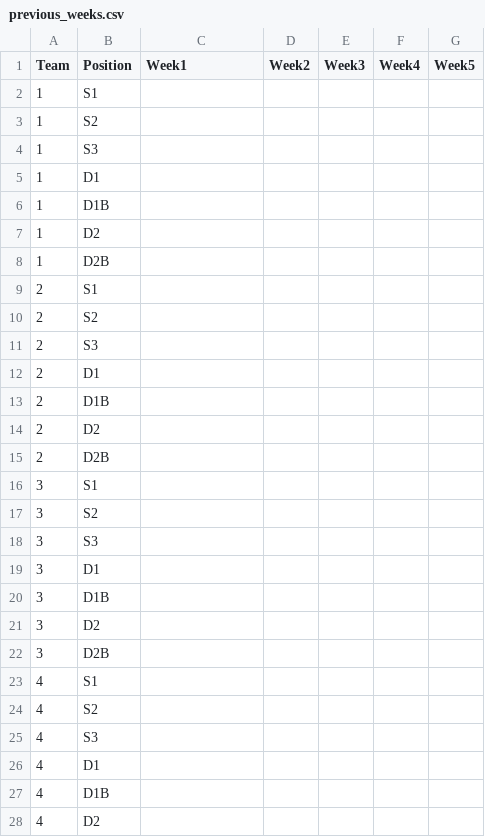
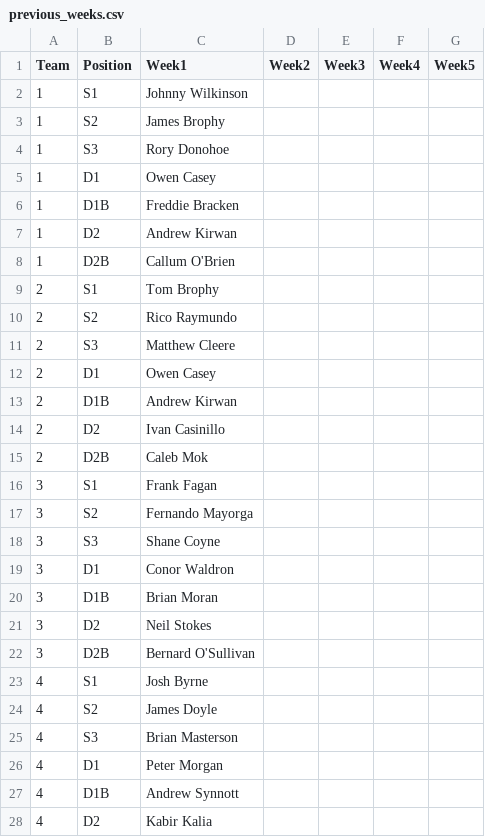
Before and after one commit to ConorWaldron/tennis, a CSV file: assets/summer_league/previous_weeks.csv, drawn as a sheet; only a part is shown; the diff covers the shown part only.

Commit message:
week 1

```diff
--- a/assets/summer_league/previous_weeks.csv
+++ b/assets/summer_league/previous_weeks.csv
@@ -1,28 +1,28 @@
 Team,Position,Week1,Week2,Week3,Week4,Week5
-1,S1,,,,,
-1,S2,,,,,
-1,S3,,,,,
-1,D1,,,,,
-1,D1B,,,,,
-1,D2,,,,,
-1,D2B,,,,,
-2,S1,,,,,
-2,S2,,,,,
-2,S3,,,,,
-2,D1,,,,,
-2,D1B,,,,,
-2,D2,,,,,
-2,D2B,,,,,
-3,S1,,,,,
-3,S2,,,,,
-3,S3,,,,,
-3,D1,,,,,
-3,D1B,,,,,
-3,D2,,,,,
-3,D2B,,,,,
-4,S1,,,,,
-4,S2,,,,,
-4,S3,,,,,
-4,D1,,,,,
-4,D1B,,,,,
-4,D2,,,,,
+1,S1,Johnny Wilkinson,,,,
+1,S2,James Brophy,,,,
+1,S3,Rory Donohoe,,,,
+1,D1,Owen Casey,,,,
+1,D1B,Freddie Bracken,,,,
+1,D2,Andrew Kirwan,,,,
+1,D2B,Callum O'Brien,,,,
+2,S1,Tom Brophy,,,,
+2,S2,Rico Raymundo,,,,
+2,S3,Matthew Cleere,,,,
+2,D1,Owen Casey,,,,
+2,D1B,Andrew Kirwan,,,,
+2,D2,Ivan Casinillo,,,,
+2,D2B,Caleb Mok,,,,
+3,S1,Frank Fagan,,,,
+3,S2,Fernando Mayorga,,,,
+3,S3,Shane Coyne,,,,
+3,D1,Conor Waldron,,,,
+3,D1B,Brian Moran,,,,
+3,D2,Neil Stokes,,,,
+3,D2B,Bernard O'Sullivan,,,,
+4,S1,Josh Byrne,,,,
+4,S2,James Doyle,,,,
+4,S3,Brian Masterson,,,,
+4,D1,Peter Morgan,,,,
+4,D1B,Andrew Synnott,,,,
+4,D2,Kabir Kalia,,,,
```
Also changed, not shown: 22 edited cells elsewhere in this file.
